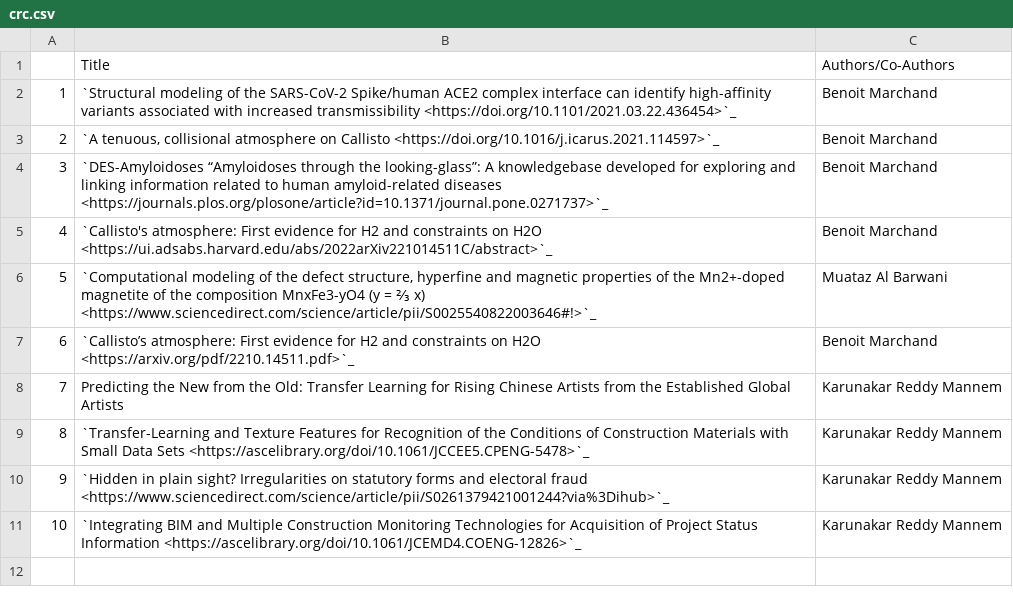
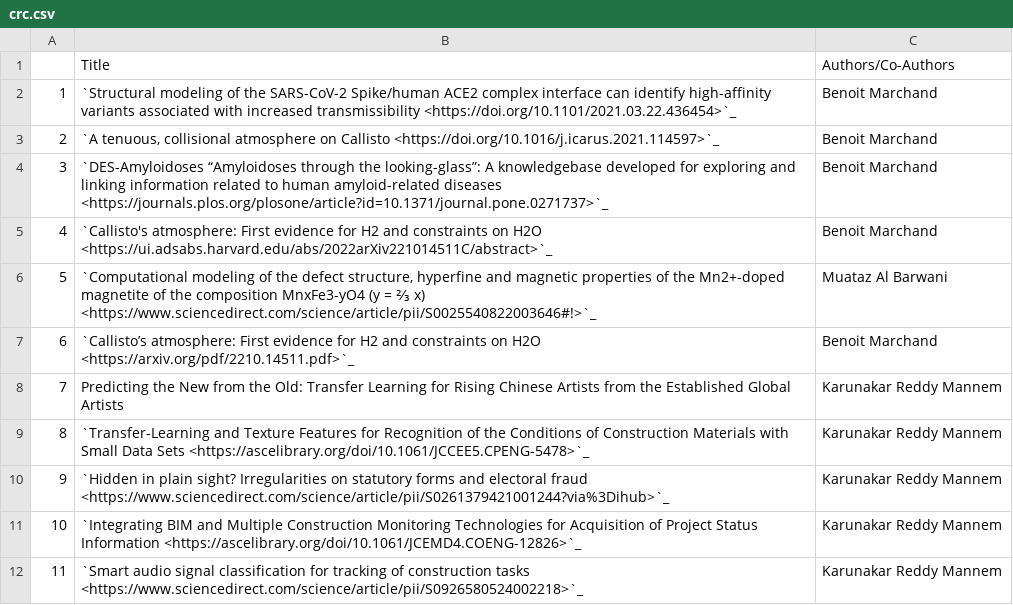
Before and after one commit to NYUAD-CRC/crc-docs, a CSV file: source/hpc/research/data/crc.csv, drawn as a sheet.

```diff
--- a/source/hpc/research/data/crc.csv
+++ b/source/hpc/research/data/crc.csv
@@ -11 +11,2 @@
 10,`Integrating BIM and Multiple Construction Monitoring Technologies for Acquisition of Project Status Information <https://ascelibrary.org/doi/10.1061/JCEMD4.COENG-12826>`_,Karunakar Reddy Mannem
+11,`Smart audio signal classification for tracking of construction tasks <https://www.sciencedirect.com/science/article/pii/S0926580524002218>`_,Karunakar Reddy Mannem
```
Also changed, not shown: source/hpc/research/data/engineering-2024.csv, 1 other file.
